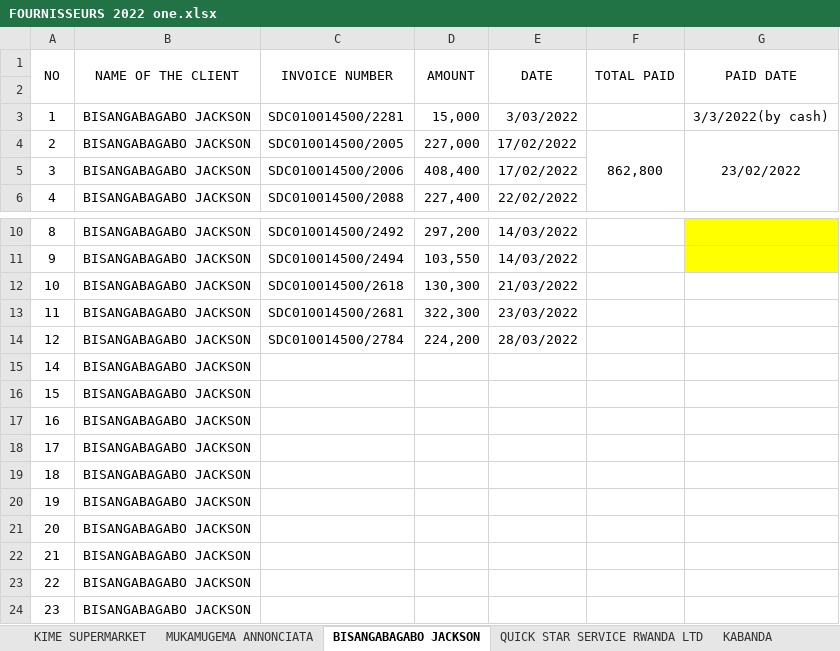
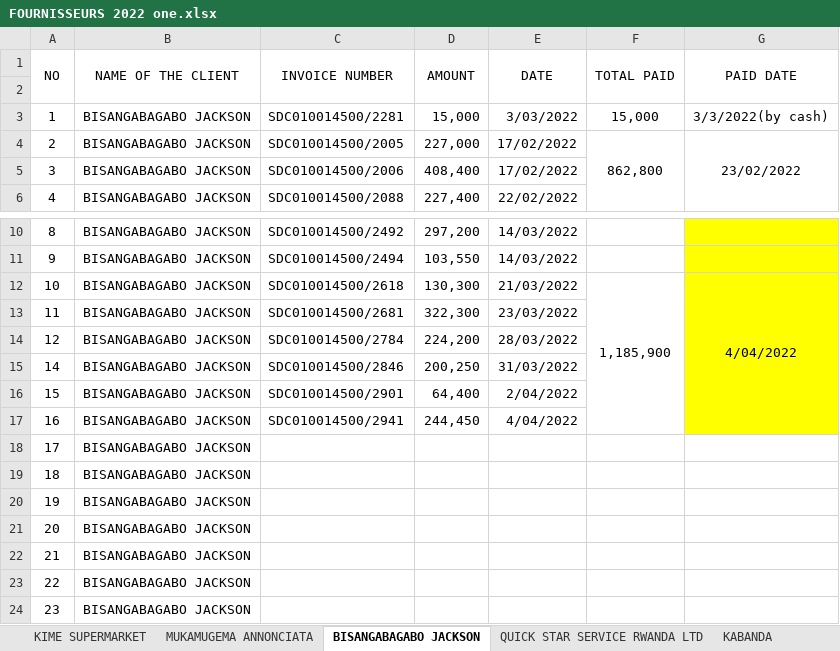
Before and after one commit to iradukunda123/Work, an Excel workbook: OneClick Hotel/FOURNISSEURS 2022 one.xlsx, sheet BISANGABAGABO JACKSON, drawn as a sheet; only a part is shown, gaps mark what is left out; values as stored, in another font and other column widths than the file's, no borders; the diff names each change by its address in the sheet, - before the commit and + after, or states it on an @@ line.

```diff
--- a/OneClick Hotel/FOURNISSEURS 2022 one.xlsx (sheet BISANGABAGABO JACKSON)
+++ b/OneClick Hotel/FOURNISSEURS 2022 one.xlsx (sheet BISANGABAGABO JACKSON)
-F3 (TOTAL PAID): (empty)
+F3 (TOTAL PAID): 15,000
-F12 (TOTAL PAID): (empty)
+F12 (TOTAL PAID): 1,185,900
+F12:F17 merged
-G12 (PAID DATE): (empty)
+G12 (PAID DATE): 4/04/2022
-G12:G17 fill: none
+G12:G17 fill: #FFFF00
+G12:G17 merged
-C15 (INVOICE NUMBER): (empty)
+C15 (INVOICE NUMBER): SDC010014500/2846
-D15 (AMOUNT): (empty)
+D15 (AMOUNT): 200,250
-E15 (DATE): (empty)
+E15 (DATE): 31/03/2022
-C16 (INVOICE NUMBER): (empty)
+C16 (INVOICE NUMBER): SDC010014500/2901
-D16 (AMOUNT): (empty)
+D16 (AMOUNT): 64,400
-E16 (DATE): (empty)
+E16 (DATE): 2/04/2022
-C17 (INVOICE NUMBER): (empty)
+C17 (INVOICE NUMBER): SDC010014500/2941
-D17 (AMOUNT): (empty)
+D17 (AMOUNT): 244,450
-E17 (DATE): (empty)
+E17 (DATE): 4/04/2022
```
Also changed, not shown: sheet LIQUID, sheet QUICK STAR SERVICE RWANDA LTD, sheet KIME SUPERMARKET, sheet KABANDA, sheet MUKAMUGEMA ANNONCIATA, other sheet tabs, Fivetofive Hotel/VAT RETAINED.xlsx, OneClick Hotel/VAT 2022 one.xlsx.
